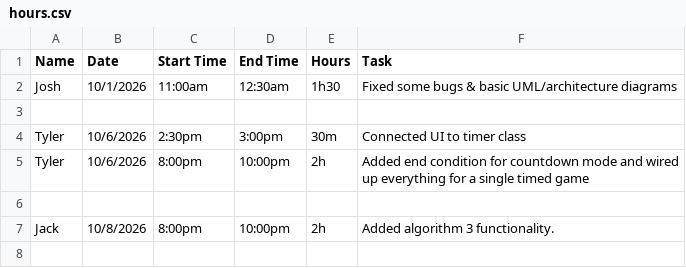
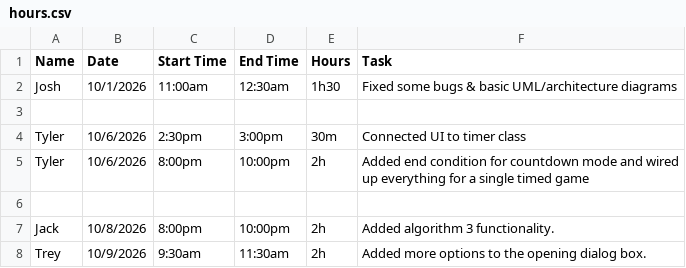
Before and after one commit to John-Platkowski/EECS581-Project-2, a CSV file: Artifacts/Project 2/hours.csv, drawn as a sheet; the diff names each change by its address in the sheet, - before the commit and + after, or states it on an @@ line.

Commit message:
Made dialog box that can handle all necessary selections.

```diff
--- a/Artifacts/Project 2/hours.csv
+++ b/Artifacts/Project 2/hours.csv
+row 8: Trey | 10/9/2026 | 9:30am | 11:30am | 2h | Added more options to the opening dialog box.
```
Also changed, not shown: 2 other files.
